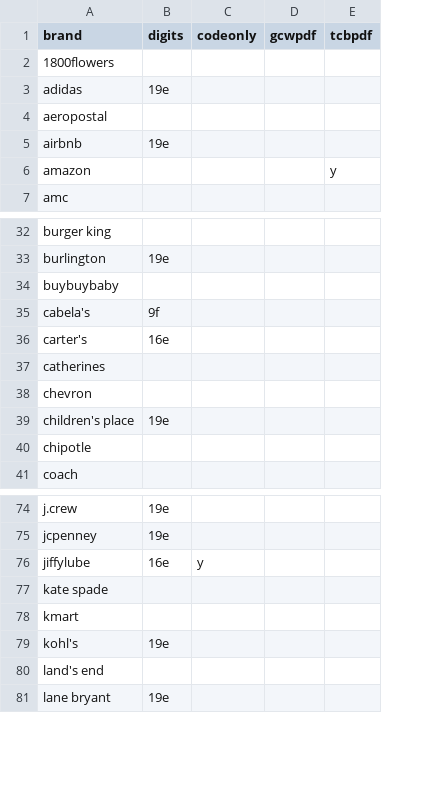
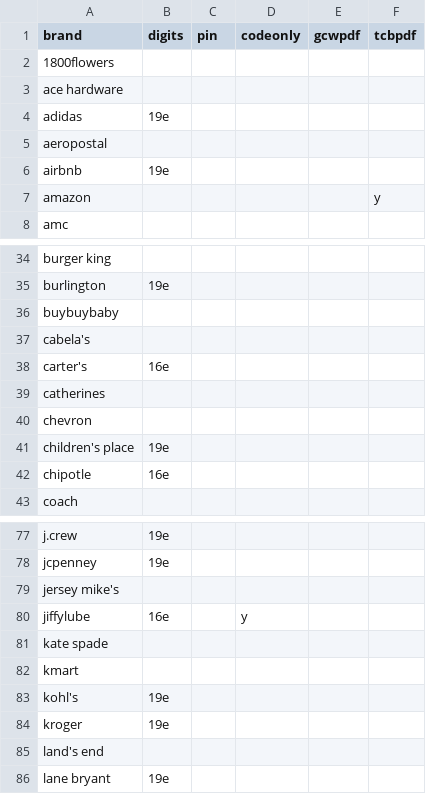
Before and after one commit to eltonjohn007/gc, a CSV file: data/brand.csv, drawn as a sheet; only a part is shown, gaps mark what is left out; addresses are those after the commit; the diff covers the shown part only; the diff names each change by its address in the sheet, - before the commit and + after, or states it on an @@ line.

```diff
--- a/data/brand.csv
+++ b/data/brand.csv
+column C (pin), empty
+row 3: ace hardware
-B37 (digits): 9f
+B37 (digits): (empty)
-B42 (digits): (empty)
+B42 (digits): 16e
+row 79: jersey mike's
+row 84: kroger | 19e
```
Also changed, not shown: 3 added rows and 3 edited cells elsewhere in this file, data/source.csv, 5 other files.
